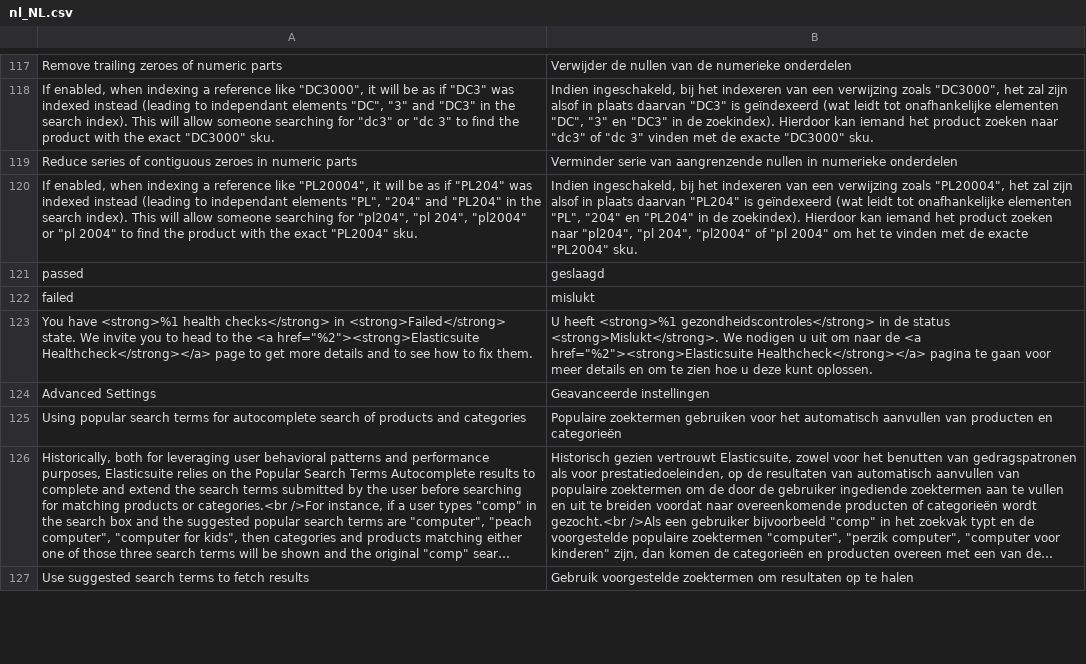
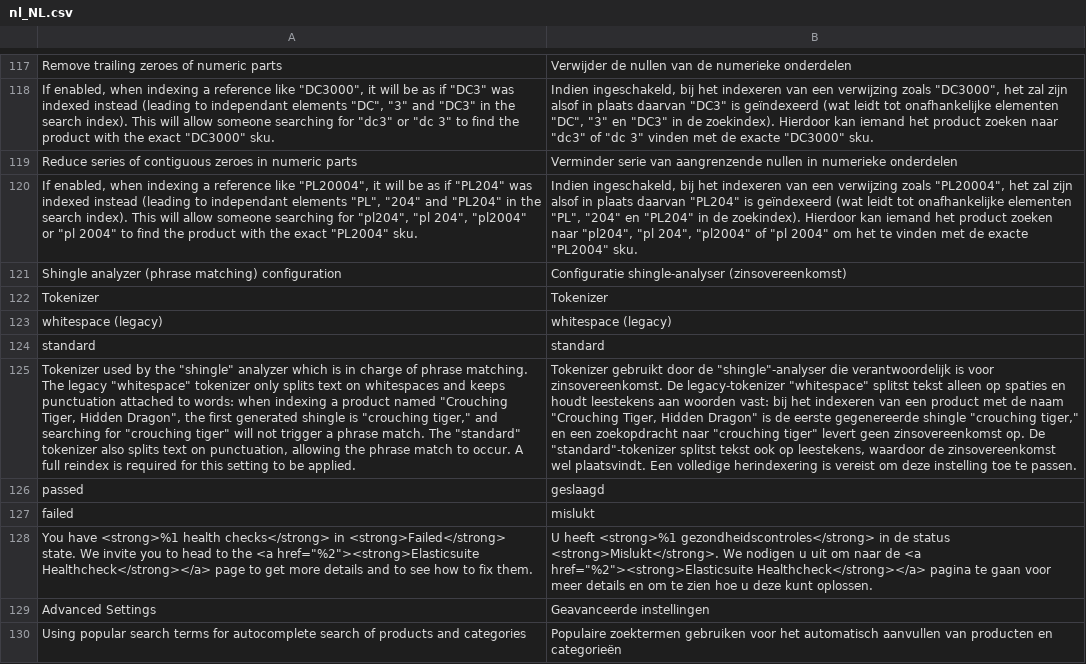
Before and after one commit to Smile-SA/elasticsuite, a CSV file: src/module-elasticsuite-core/i18n/nl_NL.csv, drawn as a sheet; only a part is shown, gaps mark what is left out; the shorter side is filled out with more unchanged rows; long unchanged cells end in …; the diff names each change by its address in the sheet, - before the commit and + after, or states it on an @@ line.

```diff
--- a/src/module-elasticsuite-core/i18n/nl_NL.csv
+++ b/src/module-elasticsuite-core/i18n/nl_NL.csv
+row 121: Shingle analyzer (phrase matching) configuration | Configuratie shingle-analyser (zinsovereenkomst)
+row 122: Tokenizer | Tokenizer
+row 123: whitespace (legacy) | whitespace (legacy)
+row 124: standard | standard
+row 125: Tokenizer used by the "shingle" analyzer which is in charge of phrase matching. The legacy "whitespace" tokenizer only splits text on whitespaces and keeps punctuation attached to words: when indexing a product named "Crouching Tiger, Hidden Dragon", the first generated shingle is "crouching tiger," and searching for "crouching tiger" will not trigger a phrase match. The "standard" tokenizer also splits text on punctuation, allowing the phrase match to occur. A full reindex is required for this setting to be applied. | Tokenizer gebruikt door de "shingle"-analyser die verantwoordelijk is voor zinsovereenkomst. De legacy-tokenizer "whitespace" splitst tekst alleen op spaties en houdt leestekens aan woorden vast: bij het indexeren van een product met de naam "Crouching Tiger, Hidden Dragon" is de eerste gegenereerde shingle "crouching tiger," en een zoekopdracht naar "crouching tiger" levert geen zinsovereenkomst op. De "standard"-tokenizer splitst tekst ook op leestekens, waardoor de zinsovereenkomst wel plaatsvindt. Een volledige herindexering is vereist om deze instelling toe te passen.
```
Also changed, not shown: src/module-elasticsuite-core/i18n/de_DE.csv, src/module-elasticsuite-core/i18n/en_US.csv, 8 other files.
